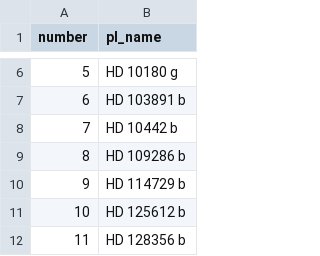
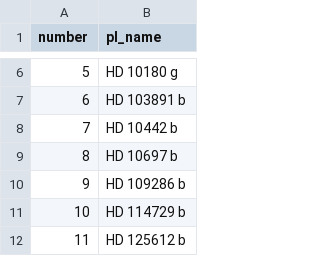
Before and after one commit to vineetrao06/exoplanet-summer-2022, a CSV file: summer_2022_code/data/habitable-planets.csv, drawn as a sheet; only a part is shown, gaps mark what is left out; the shorter side is filled out with more unchanged rows; addresses are those after the commit; the diff names each change by its address in the sheet, - before the commit and + after, or states it on an @@ line.

Commit message:
compare data works again

```diff
--- a/summer_2022_code/data/habitable-planets.csv
+++ b/summer_2022_code/data/habitable-planets.csv
+row 9: 8 | HD 10697 b
@@ column A (number) renumbered from row 10 down @@
```
Also changed, not shown: 1 other file.
